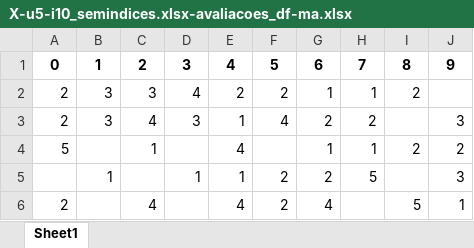
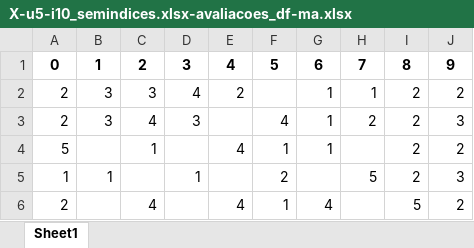
Before and after one commit to ravarmes/recsys-federated-fairness-didactic, an Excel workbook: _xls/X-u5-i10_semindices.xlsx-avaliacoes_df-ma.xlsx, sheet Sheet1, drawn as a sheet; values as stored, in another font and other column widths than the file's, no borders; the diff names each change by its address in the sheet, - before the commit and + after, or states it on an @@ line.

```diff
--- a/_xls/X-u5-i10_semindices.xlsx-avaliacoes_df-ma.xlsx (sheet Sheet1)
+++ b/_xls/X-u5-i10_semindices.xlsx-avaliacoes_df-ma.xlsx (sheet Sheet1)
-F2: 2
+F2: (empty)
-J2: (empty)
+J2: 2
-E3: 1
+E3: (empty)
-G3: 2
+G3: 1
-I3: (empty)
+I3: 2
-F4: (empty)
+F4: 1
-H4: 1
+H4: (empty)
-A5: (empty)
+A5: 1
-E5: 1
+E5: (empty)
-G5: 2
+G5: (empty)
-I5: (empty)
+I5: 2
-F6: 2
+F6: 1
-J6: 1
+J6: 2
```
Also changed, not shown: _xls/X-u5-i10_semindices.xlsx-avaliacoes_df-ma_fair.xlsx, _xls/X-u5-i10_semindices.xlsx-avaliacoes_df-nao_federado.xlsx, 12 other files.
